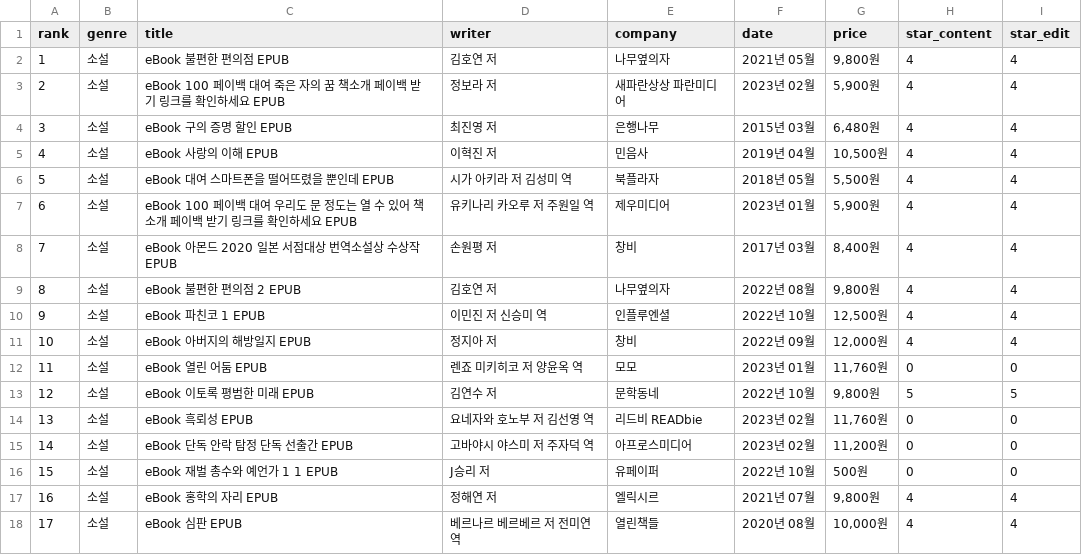
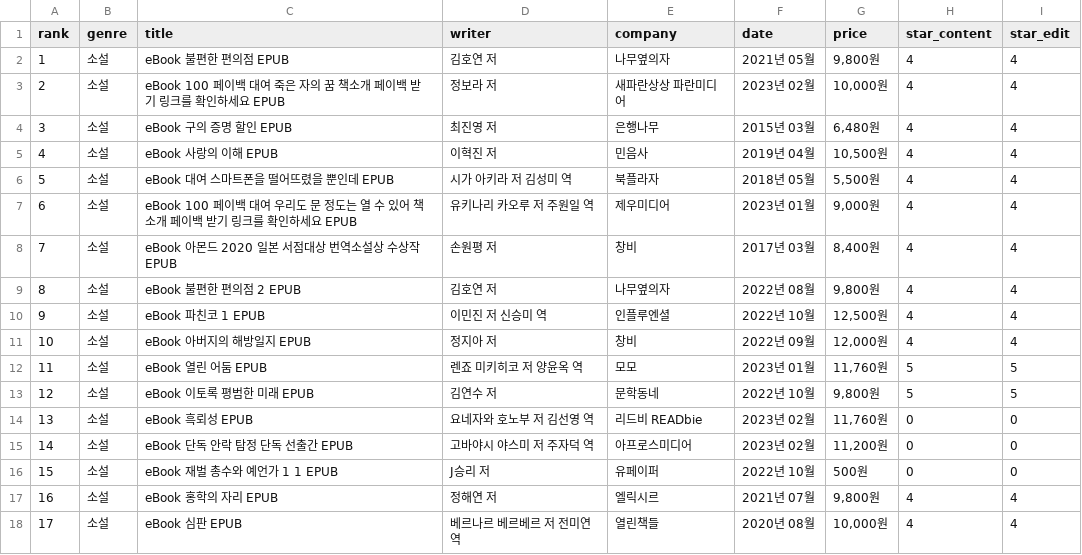
Before and after one commit to kim-guenyoung/AWS_ElasticCloud, a CSV file: yes24_code/csv_file/yes24_소설.csv, drawn as a sheet; only a part is shown.

```diff
--- a/yes24_code/csv_file/yes24_소설.csv
+++ b/yes24_code/csv_file/yes24_소설.csv
@@ -2,3 +2,3 @@ rank,genre,title,writer,company,date,price,star_content,star_edit
 1,소설, eBook    불편한 편의점 EPUB                              , 김호연 저                                                            , 나무옆의자                                        , 2021년 05월                                 ,"9,800원",4,4
-2,소설, eBook     100  페이백  대여  죽은 자의 꿈 책소개 페이백 받기 링크를 확인하세요   EPUB                              , 정보라 저                                                            , 새파란상상  파란미디어                                         , 2023년 02월                                 ,"5,900원",4,4
+2,소설, eBook     100  페이백  대여  죽은 자의 꿈 책소개 페이백 받기 링크를 확인하세요   EPUB                              , 정보라 저                                                            , 새파란상상  파란미디어                                         , 2023년 02월                                 ,"10,000원",4,4
 3,소설, eBook    구의 증명  할인  EPUB                              , 최진영 저                                                            , 은행나무                                        , 2015년 03월                                 ,"6,480원",4,4
@@ -6,3 +6,3 @@ rank,genre,title,writer,company,date,price,star_content,star_edit
 5,소설, eBook     대여  스마트폰을 떨어뜨렸을 뿐인데 EPUB                              , 시가 아키라 저 김성미 역                                                            , 북플라자                                        , 2018년 05월                                 ,"5,500원",4,4
-6,소설, eBook     100  페이백  대여  우리도 문 정도는 열 수 있어 책소개 페이백 받기 링크를 확인하세요   EPUB                              , 유키나리 카오루 저 주원일 역                                                            , 제우미디어                                        , 2023년 01월                                 ,"5,900원",4,4
+6,소설, eBook     100  페이백  대여  우리도 문 정도는 열 수 있어 책소개 페이백 받기 링크를 확인하세요   EPUB                              , 유키나리 카오루 저 주원일 역                                                            , 제우미디어                                        , 2023년 01월                                 ,"9,000원",4,4
 7,소설, eBook    아몬드   2020 일본 서점대상 번역소설상 수상작 EPUB                              , 손원평 저                                                            , 창비                                        , 2017년 03월                                 ,"8,400원",4,4
@@ -11,3 +11,3 @@ rank,genre,title,writer,company,date,price,star_content,star_edit
 10,소설, eBook    아버지의 해방일지 EPUB                              , 정지아 저                                                            , 창비                                        , 2022년 09월                                 ,"12,000원",4,4
-11,소설, eBook    열린 어둠 EPUB                              , 렌죠 미키히코 저 양윤옥 역                                                            , 모모                                        , 2023년 01월                                 ,"11,760원",0,0
+11,소설, eBook    열린 어둠 EPUB                              , 렌죠 미키히코 저 양윤옥 역                                                            , 모모                                        , 2023년 01월                                 ,"11,760원",5,5
 12,소설, eBook    이토록 평범한 미래 EPUB                              , 김연수 저                                                            , 문학동네                                        , 2022년 10월                                 ,"9,800원",5,5
```
Also changed, not shown: yes24_code/csv_file/yes24_BL.csv, yes24_code/csv_file/yes24_로맨스.csv, 2 other files.
